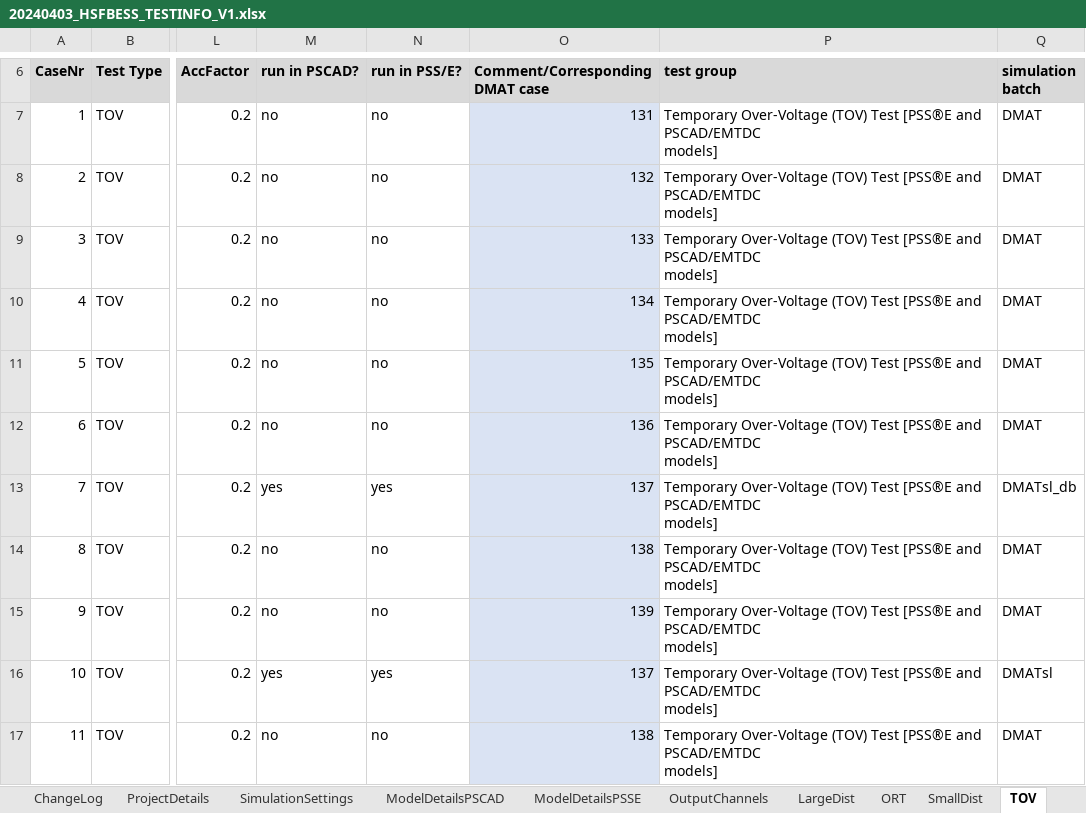
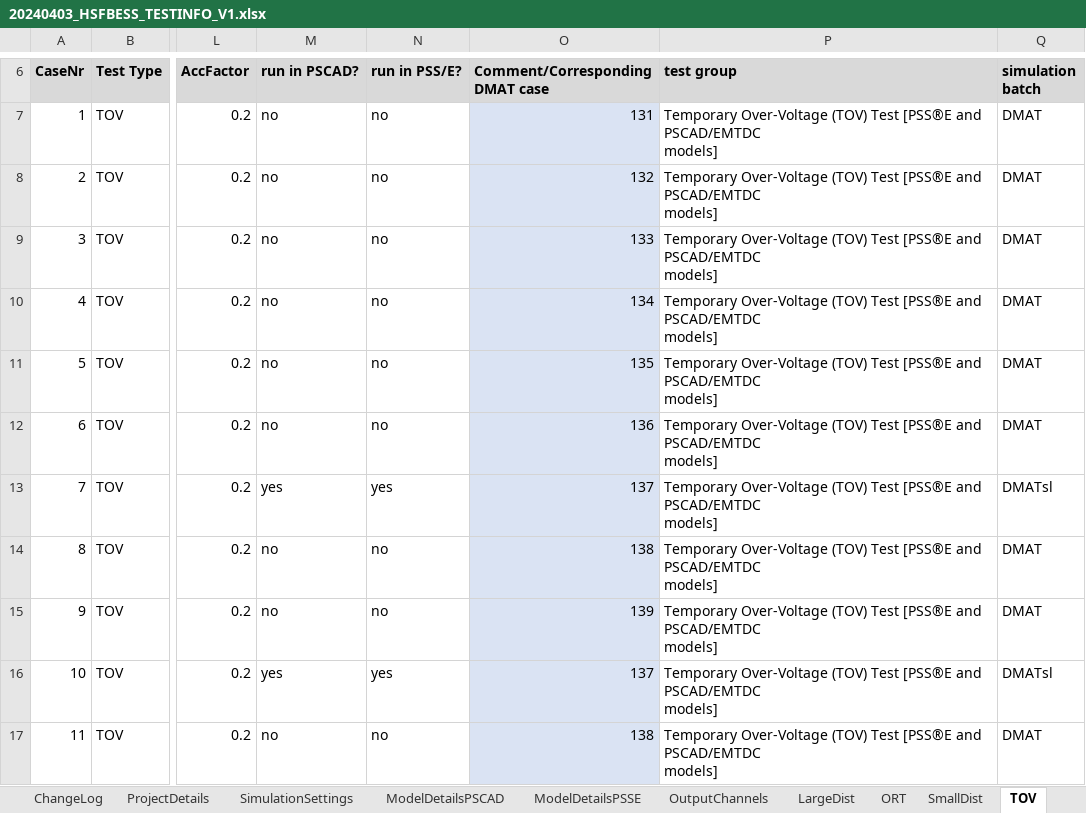
Before and after one commit to Mojtaba-jabbarii/HorshamLatest, an Excel workbook: test_scenario_definitions/20240403_HSFBESS_TESTINFO_V1.xlsx, sheet TOV, drawn as a sheet; only a part is shown, gaps mark what is left out; values as stored, in another font and other column widths than the file's, no borders; conditional formats not drawn; 1 other sheet too large or unreadable and not compared; the diff names each change by its address in the sheet, - before the commit and + after, or states it on an @@ line.

```diff
--- a/test_scenario_definitions/20240403_HSFBESS_TESTINFO_V1.xlsx (sheet TOV)
+++ b/test_scenario_definitions/20240403_HSFBESS_TESTINFO_V1.xlsx (sheet TOV)
-Q13 (simulation batch): DMATsl_db
+Q13 (simulation batch): DMATsl
```
Also changed, not shown: test_scenario_definitions/20240403_HSFBESS_TESTINFO_V1-AUTO.xlsx, 3 other files.
